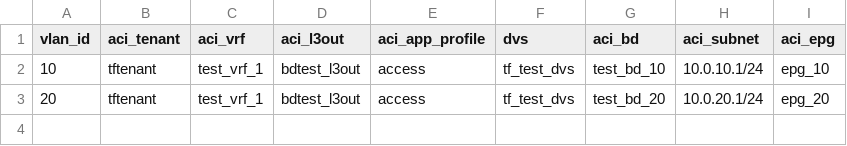
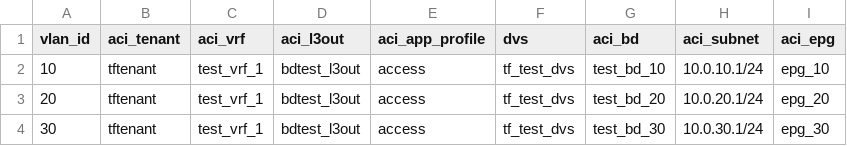
Before and after one commit to mikewiegering/wwtact_programabilitylab_terrafrom, a CSV file: network_csv.csv, drawn as a sheet.

Commit message:
added vlan 30 to csv

```diff
--- a/network_csv.csv
+++ b/network_csv.csv
@@ -3 +3,2 @@ vlan_id,aci_tenant,aci_vrf,aci_l3out,aci_app_profile,dvs,aci_bd,aci_subnet,aci_e
 20,tftenant,test_vrf_1,bdtest_l3out,access,tf_test_dvs,test_bd_20,10.0.20.1/24,epg_20
+30,tftenant,test_vrf_1,bdtest_l3out,access,tf_test_dvs,test_bd_30,10.0.30.1/24,epg_30
```
